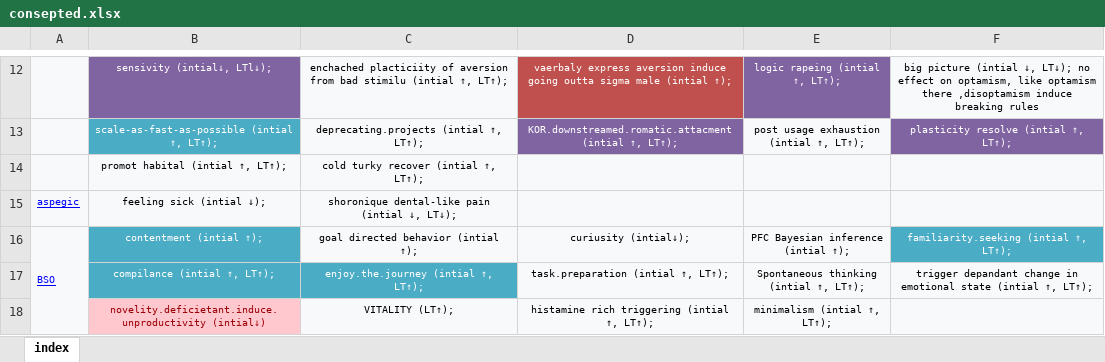
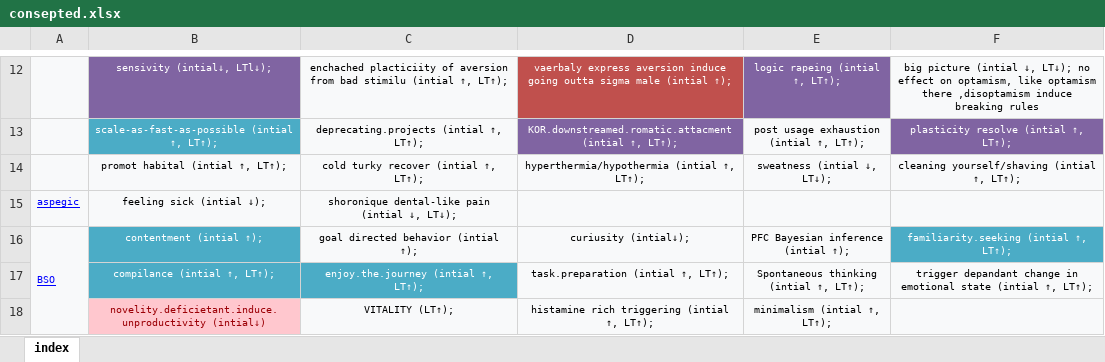
Before and after one commit to ibtisammidlet/alert-gene, an Excel workbook: res/consepted.xlsx, sheet index, drawn as a sheet; only a part is shown, gaps mark what is left out; values as stored, in another font and other column widths than the file's, no borders; the diff names each change by its address in the sheet, - before the commit and + after, or states it on an @@ line.

Commit message:
Update consepted.xlsx

```diff
--- a/res/consepted.xlsx (sheet index)
+++ b/res/consepted.xlsx (sheet index)
-D14: (empty)
+D14: hyperthermia/hypothermia (intial ↑, LT↑);
-E14: (empty)
+E14: sweatness (intial ↓, LT↓);
-F14: (empty)
+F14: cleaning yourself/shaving (intial ↑, LT↑);
```
